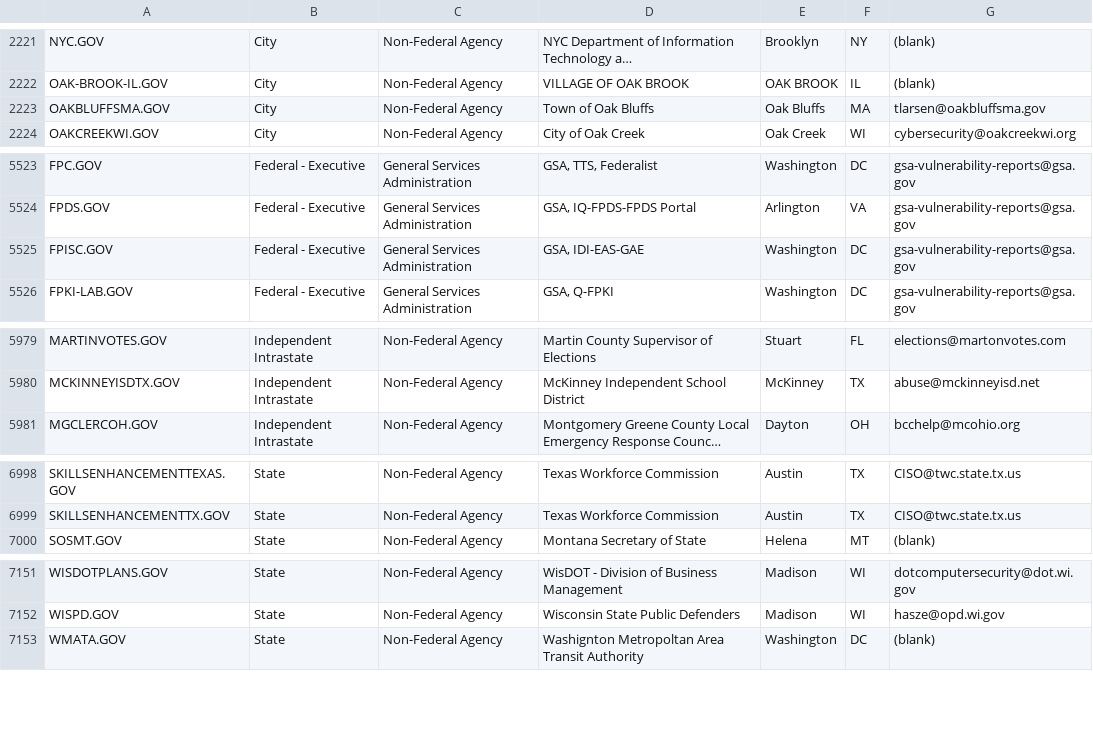
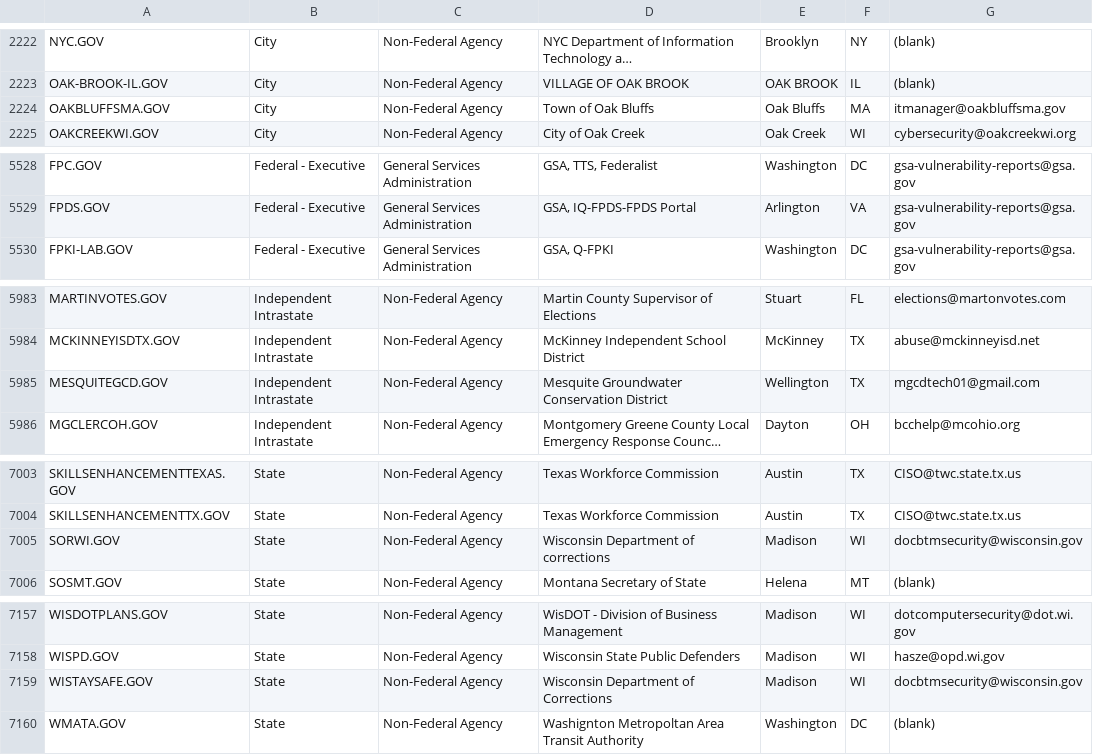
Before and after one commit to cisagov/dotgov-data, a CSV file: current-full.csv, drawn as a sheet; only a part is shown, gaps mark what is left out; long unchanged cells end in …; removed rows and columns are numbered as before the commit, all else as after; the diff covers the shown part only; the diff names each change by its address in the sheet, - before the commit and + after, or states it on an @@ line.

Commit message:
Flat: latest data (2022-01-26T06:27:03.928Z) {   "date": "2022-01-26T06:27:03.928Z",   "files": [     {       "name": "current-federal.csv",       "deltaBytes": 11,       "source": "https://domains.dotgov.gov/dotgov-web/publicreports/current-federal"     },     {       "name": "current-full.csv",       "deltaBytes": 779,       "source": "https://domains.dotgov.gov/dotgov-web/publicreports/current-full"     }   ] }

```diff
--- a/current-full.csv
+++ b/current-full.csv
-G2224: tlarsen@oakbluffsma.gov
+G2224: itmanager@oakbluffsma.gov
-row 5525: FPISC.GOV | Federal - Executive | General Services Administration | GSA, IDI-EAS-GAE | Washington | DC | gsa-vulnerability-reports@gsa.gov
+row 5985: MESQUITEGCD.GOV | Independent Intrastate | Non-Federal Agency | Mesquite Groundwater Conservation District | Wellington | TX | mgcdtech01@gmail.com
+row 7005: SORWI.GOV | State | Non-Federal Agency | Wisconsin Department of corrections | Madison | WI | docbtmsecurity@wisconsin.gov
+row 7159: WISTAYSAFE.GOV | State | Non-Federal Agency | Wisconsin Department of Corrections | Madison | WI | docbtmsecurity@wisconsin.gov
```
Also changed, not shown: 5 added rows elsewhere in this file, current-federal.csv.
